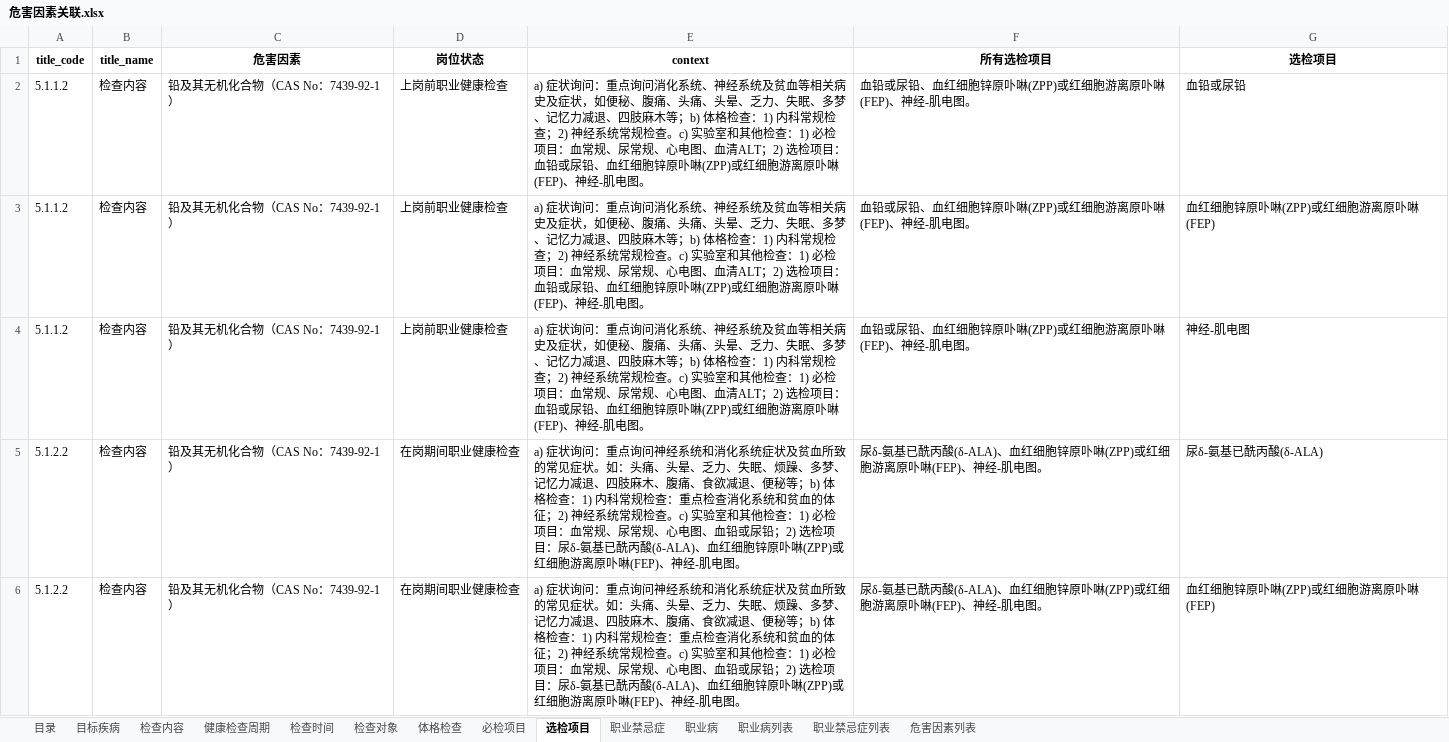
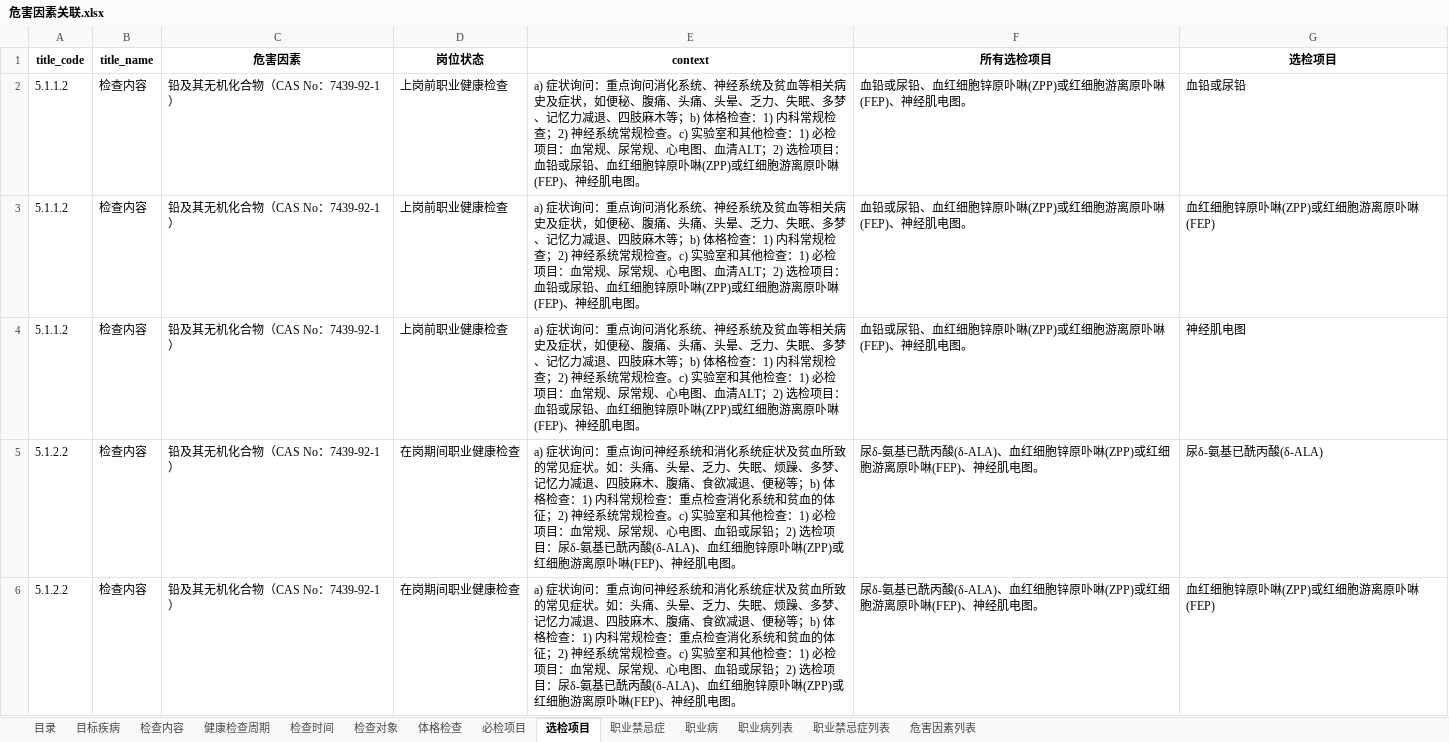
Before and after one commit to msun-jxch/oh, an Excel workbook: res/危害因素关联.xlsx, sheet 选检项目, drawn as a sheet; only a part is shown; values as stored, in another font and other column widths than the file's, no borders; the diff covers the shown part only; the diff names each change by its address in the sheet, - before the commit and + after, or states it on an @@ line.

```diff
--- a/res/危害因素关联.xlsx (sheet 选检项目)
+++ b/res/危害因素关联.xlsx (sheet 选检项目)
-E2:E4 (context): …(FEP)、神经-肌电图。
+E2:E4 (context): …(FEP)、神经肌电图。
-F2:F4 (所有选检项目): 血铅或尿铅、血红细胞锌原卟啉(ZPP)或红细胞游离原卟啉(FEP)、神经-肌电图。
+F2:F4 (所有选检项目): 血铅或尿铅、血红细胞锌原卟啉(ZPP)或红细胞游离原卟啉(FEP)、神经肌电图。
-G4 (选检项目): 神经-肌电图
+G4 (选检项目): 神经肌电图
-E5:E6 (context): …(FEP)、神经-肌电图。
+E5:E6 (context): …(FEP)、神经肌电图。
-F5:F6 (所有选检项目): …(FEP)、神经-肌电图。
+F5:F6 (所有选检项目): …(FEP)、神经肌电图。
```
Also changed, not shown: 70 edited cells elsewhere in this sheet, sheet 必检项目, sheet 体格检查, sheet 检查内容, sheet 目录, sheet 职业禁忌症列表, sheet 职业禁忌症, res/职业禁忌症.xlsx, res/职业禁忌症关联.xlsx, 4 other files.
